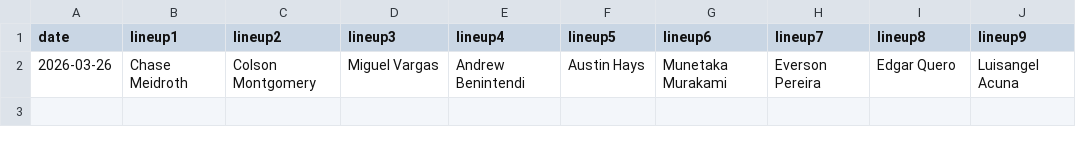
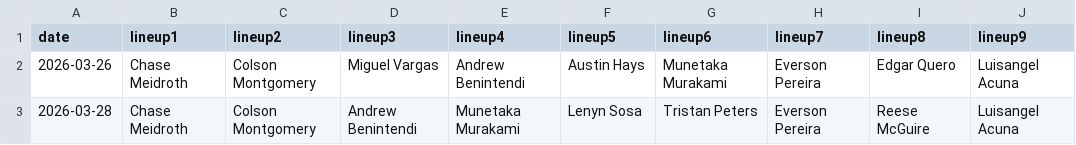
Before and after one commit to fantasy-toolz/batting-order, a CSV file: data/2026/CWS.csv, drawn as a sheet; the diff names each change by its address in the sheet, - before the commit and + after, or states it on an @@ line.

```diff
--- a/data/2026/CWS.csv
+++ b/data/2026/CWS.csv
+row 3: 2026-03-28 | Chase Meidroth | Colson Montgomery | Andrew Benintendi | Munetaka Murakami | Lenyn Sosa | Tristan Peters | Everson Pereira | Reese McGuire | Luisangel Acuna
```
Also changed, not shown: data/2026/SD.csv, data/2026/TOR.csv, 31 other files.
